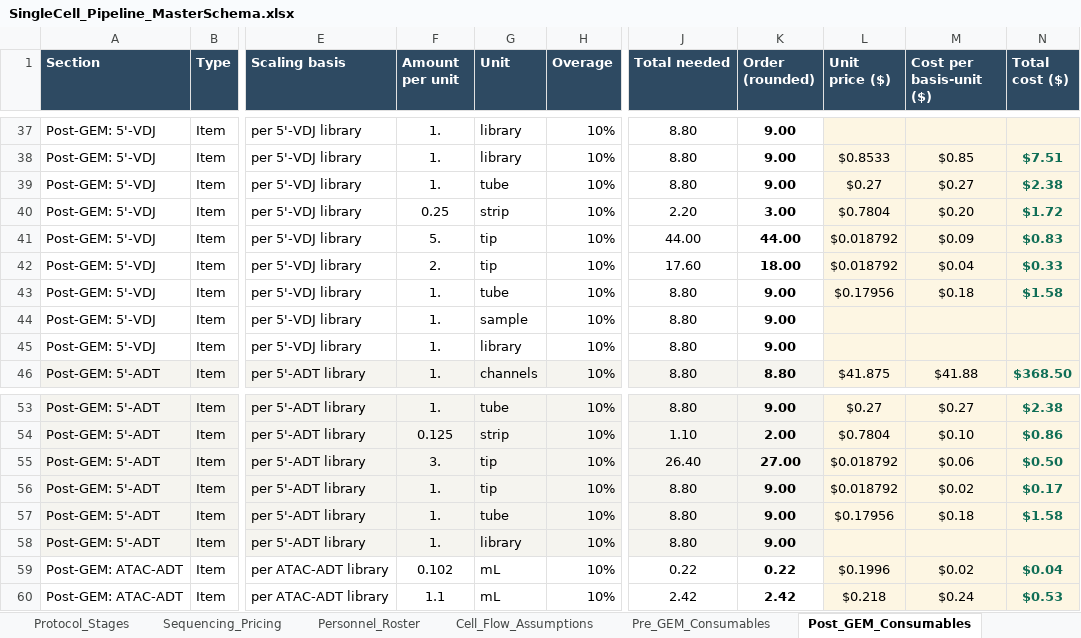
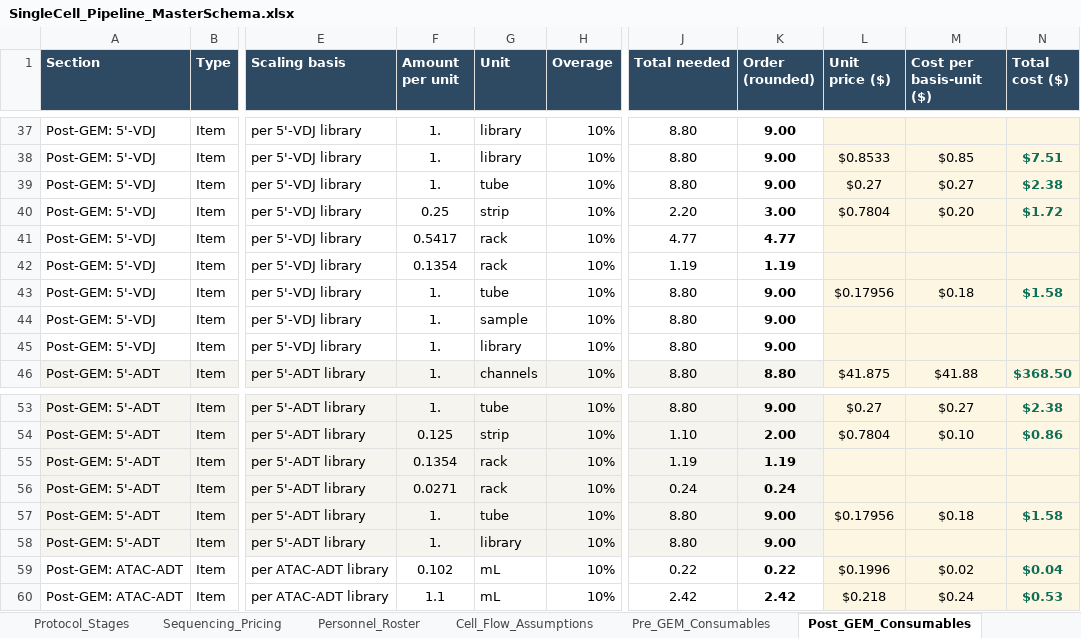
Before and after one commit to AshleyHelmuth/singlecell-planner, an Excel workbook: data/SingleCell_Pipeline_MasterSchema.xlsx, sheet Post_GEM_Consumables, drawn as a sheet; only a part is shown, gaps mark what is left out; values as stored, in another font and other column widths than the file's, no borders; charts and pictures not drawn; the diff covers the shown part only; the diff names each change by its address in the sheet, - before the commit and + after, or states it on an @@ line.

```diff
--- a/data/SingleCell_Pipeline_MasterSchema.xlsx (sheet Post_GEM_Consumables)
+++ b/data/SingleCell_Pipeline_MasterSchema.xlsx (sheet Post_GEM_Consumables)
-F41 (Amount per unit): 5.
+F41 (Amount per unit): 0.5417
-G41:G42 (Unit): tip
+G41:G42 (Unit): rack
-J41 (Total needed): 44.00
+J41 (Total needed): 4.77
-K41 (Order (rounded)): 44.00
+K41 (Order (rounded)): 4.77
-L41:L42 (Unit price ($)): $0.018792
+L41:L42 (Unit price ($)): (empty)
-M41 (Cost per basis-unit ($)): $0.09
+M41 (Cost per basis-unit ($)): (empty)
-N41 (Total cost ($)): $0.83
+N41 (Total cost ($)): (empty)
-F42 (Amount per unit): 2.
+F42 (Amount per unit): 0.1354
-J42 (Total needed): 17.60
+J42 (Total needed): 1.19
-K42 (Order (rounded)): 18.00
+K42 (Order (rounded)): 1.19
-M42 (Cost per basis-unit ($)): $0.04
+M42 (Cost per basis-unit ($)): (empty)
-N42 (Total cost ($)): $0.33
+N42 (Total cost ($)): (empty)
-F55 (Amount per unit): 3.
+F55 (Amount per unit): 0.1354
-G55:G56 (Unit): tip
+G55:G56 (Unit): rack
-J55 (Total needed): 26.40
+J55 (Total needed): 1.19
-K55 (Order (rounded)): 27.00
+K55 (Order (rounded)): 1.19
-L55:L56 (Unit price ($)): $0.018792
+L55:L56 (Unit price ($)): (empty)
-M55 (Cost per basis-unit ($)): $0.06
+M55 (Cost per basis-unit ($)): (empty)
-N55 (Total cost ($)): $0.50
+N55 (Total cost ($)): (empty)
-F56 (Amount per unit): 1.
+F56 (Amount per unit): 0.0271
-J56 (Total needed): 8.80
+J56 (Total needed): 0.24
-K56 (Order (rounded)): 9.00
+K56 (Order (rounded)): 0.24
-M56 (Cost per basis-unit ($)): $0.02
+M56 (Cost per basis-unit ($)): (empty)
-N56 (Total cost ($)): $0.17
+N56 (Total cost ($)): (empty)
```
Also changed, not shown: 56 edited cells elsewhere in this sheet, sheet Pre_GEM_Consumables, sheet Order_Totals, sheet Inputs, sheet Unit_Conversions, 3 other files.
